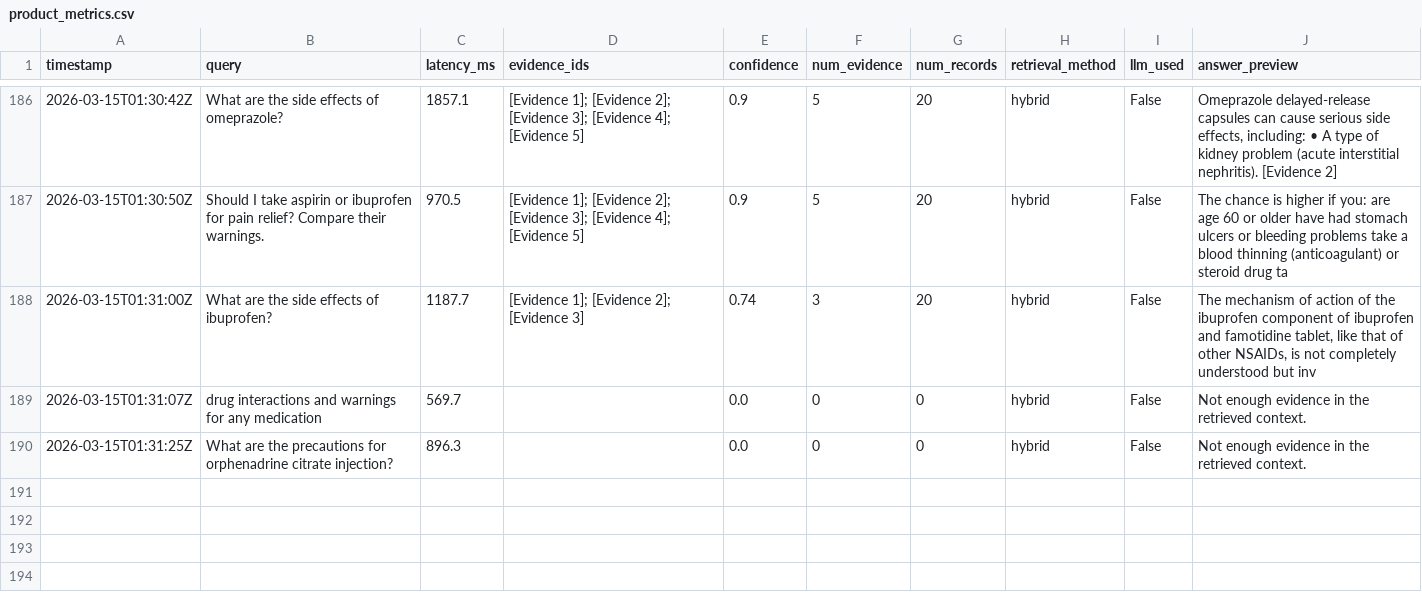
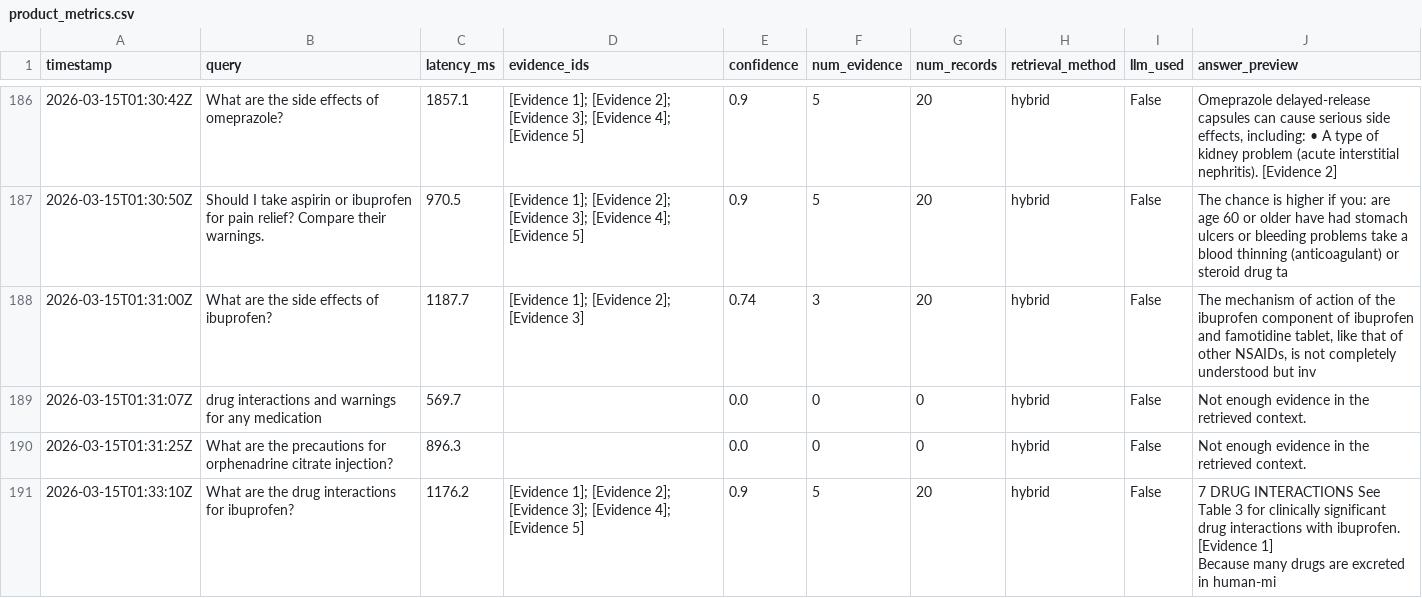
Before and after one commit to reddy-nithin/TruPharma-Clinical-Intelligence, a CSV file: logs/product_metrics.csv, drawn as a sheet; only a part is shown, gaps mark what is left out; ↵ is a line break in a cell; the diff names each change by its address in the sheet, - before the commit and + after, or states it on an @@ line.

```diff
--- a/logs/product_metrics.csv
+++ b/logs/product_metrics.csv
+row 191: 2026-03-15T01:33:10Z | What are the drug interactions for ibuprofen? | 1176.2 | [Evidence 1]; [Evidence 2]; [Evidence 3]; [Evidence 4]; [Evidence 5] | 0.9 | 5 | 20 | hybrid | False | 7 DRUG INTERACTIONS See Table 3 for clinically significant drug interactions with ibuprofen. [Evidence 1] ↵ Because many drugs are excreted in human-mi
```
Also changed, not shown: 1 other file.
